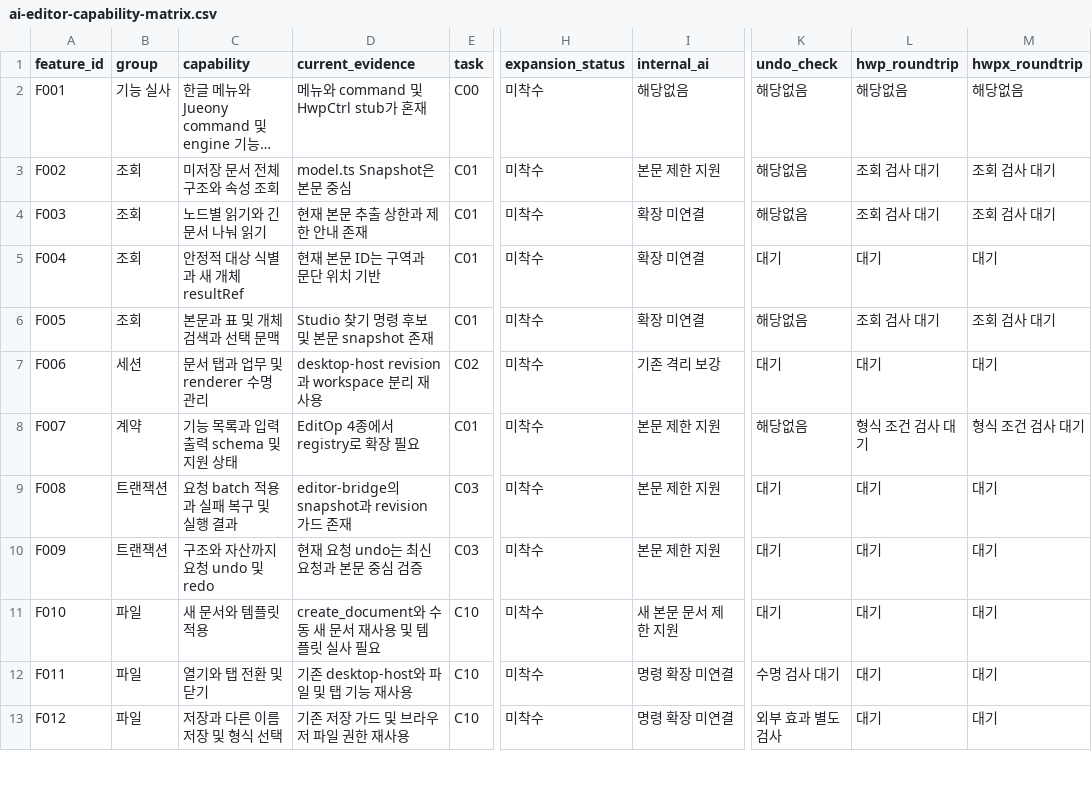
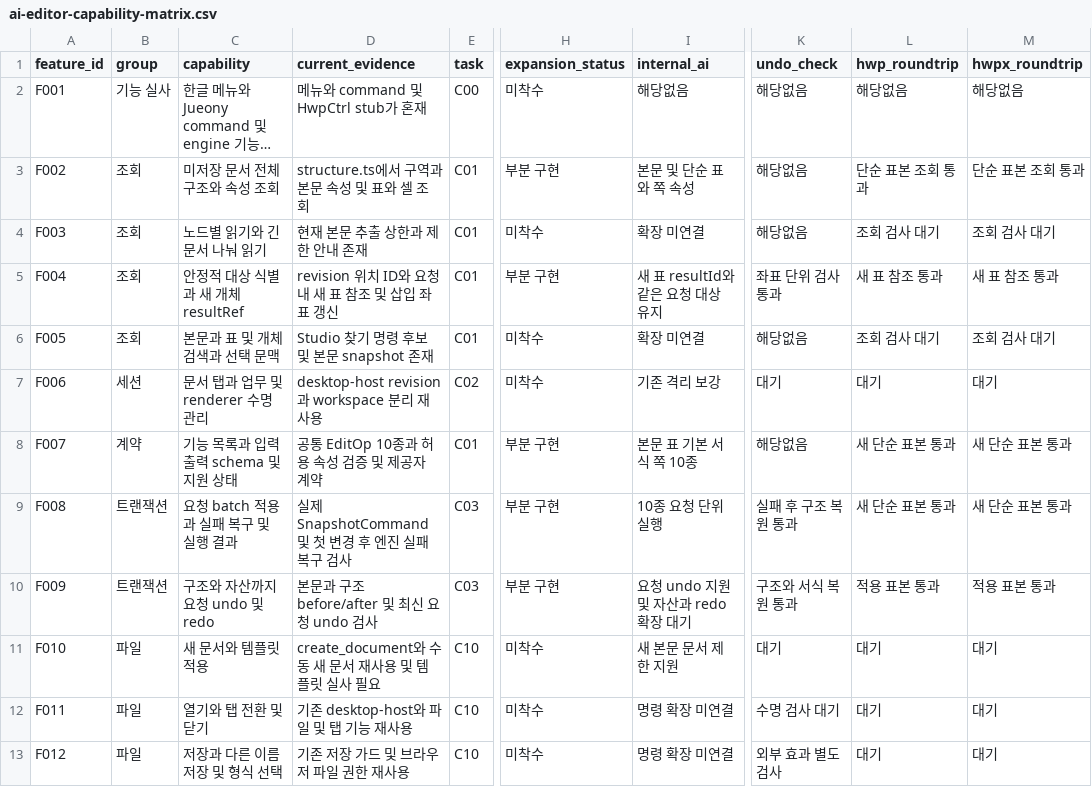
Before and after one commit to jjome/jueony, a CSV file: docs/ai-editor-capability-matrix.csv, drawn as a sheet; only a part is shown, gaps mark what is left out; long unchanged cells end in …; the diff covers the shown part only; the diff names each change by its address in the sheet, - before the commit and + after, or states it on an @@ line.

Commit message:
feat: ship editor control update with restart guard and verification evidence

```diff
--- a/docs/ai-editor-capability-matrix.csv
+++ b/docs/ai-editor-capability-matrix.csv
-D3 (current_evidence): model.ts Snapshot은 본문 중심
+D3 (current_evidence): structure.ts에서 구역과 본문 속성 및 표와 셀 조회
-H3 (expansion_status): 미착수
+H3 (expansion_status): 부분 구현
-I3 (internal_ai): 본문 제한 지원
+I3 (internal_ai): 본문 및 단순 표와 쪽 속성
-L3 (hwp_roundtrip): 조회 검사 대기
+L3 (hwp_roundtrip): 단순 표본 조회 통과
-M3 (hwpx_roundtrip): 조회 검사 대기
+M3 (hwpx_roundtrip): 단순 표본 조회 통과
-D5 (current_evidence): 현재 본문 ID는 구역과 문단 위치 기반
+D5 (current_evidence): revision 위치 ID와 요청 내 새 표 참조 및 삽입 좌표 갱신
-H5 (expansion_status): 미착수
+H5 (expansion_status): 부분 구현
-I5 (internal_ai): 확장 미연결
+I5 (internal_ai): 새 표 resultId와 같은 요청 대상 유지
-K5 (undo_check): 대기
+K5 (undo_check): 좌표 단위 검사 통과
-L5 (hwp_roundtrip): 대기
+L5 (hwp_roundtrip): 새 표 참조 통과
-M5 (hwpx_roundtrip): 대기
+M5 (hwpx_roundtrip): 새 표 참조 통과
-D8 (current_evidence): EditOp 4종에서 registry로 확장 필요
+D8 (current_evidence): 공통 EditOp 10종과 허용 속성 검증 및 제공자 계약
-H8:H10 (expansion_status): 미착수
+H8:H10 (expansion_status): 부분 구현
-I8 (internal_ai): 본문 제한 지원
+I8 (internal_ai): 본문 표 기본 서식 쪽 10종
-L8 (hwp_roundtrip): 형식 조건 검사 대기
+L8 (hwp_roundtrip): 새 단순 표본 통과
-M8 (hwpx_roundtrip): 형식 조건 검사 대기
+M8 (hwpx_roundtrip): 새 단순 표본 통과
-D9 (current_evidence): editor-bridge의 snapshot과 revision 가드 존재
+D9 (current_evidence): 실제 SnapshotCommand 및 첫 변경 후 엔진 실패 복구 검사
-I9 (internal_ai): 본문 제한 지원
+I9 (internal_ai): 10종 요청 단위 실행
-K9 (undo_check): 대기
+K9 (undo_check): 실패 후 구조 복원 통과
-L9 (hwp_roundtrip): 대기
+L9 (hwp_roundtrip): 새 단순 표본 통과
-M9 (hwpx_roundtrip): 대기
+M9 (hwpx_roundtrip): 새 단순 표본 통과
-D10 (current_evidence): 현재 요청 undo는 최신 요청과 본문 중심 검증
+D10 (current_evidence): 본문과 구조 before/after 및 최신 요청 undo 검사
-I10 (internal_ai): 본문 제한 지원
+I10 (internal_ai): 요청 undo 지원 및 자산과 redo 확장 대기
-K10 (undo_check): 대기
+K10 (undo_check): 구조와 서식 복원 통과
-L10 (hwp_roundtrip): 대기
+L10 (hwp_roundtrip): 적용 표본 통과
-M10 (hwpx_roundtrip): 대기
+M10 (hwpx_roundtrip): 적용 표본 통과
```
Also changed, not shown: 69 edited cells elsewhere in this file, 24 other files.
